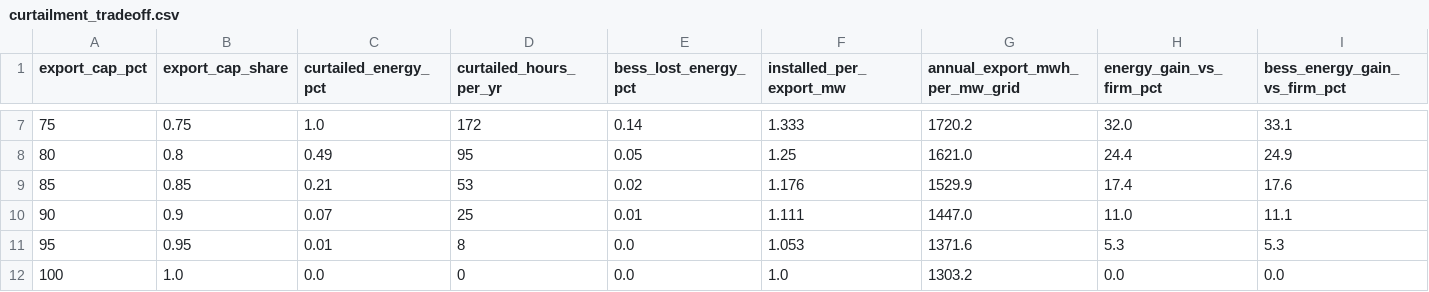
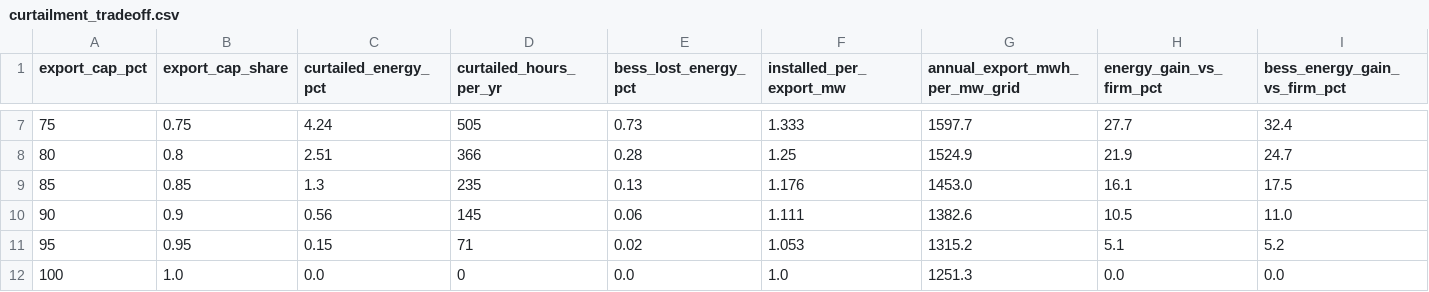
Before and after one commit to kwwaleszczynski-del/pl-grid-connection-ncrfg, a CSV file: results/curtailment_tradeoff.csv, drawn as a sheet; only a part is shown, gaps mark what is left out; the diff covers the shown part only.

Commit message:
PV profile from hourly PVGIS 2005-2023 instead of a synthetic shape; NC RfG type B and C articles
A 70 % export cap curtails 6.53 % of the PV energy with PVGIS 2023 (5.55-7.51 % over 2005-2023), not the
1.78 % of the synthetic profile, which had too few hours near the inverter limit. Reactive-energy, export-cap
and N-1 results follow; hosting capacities are unchanged. Plants of 0.2-10 MW are type B (Art. 20), 10 MW and
more type C (Art. 21); thresholds to be verified.

```diff
--- a/results/curtailment_tradeoff.csv
+++ b/results/curtailment_tradeoff.csv
@@ -7,6 +7,6 @@ export_cap_pct,export_cap_share,curtailed_energy_pct,curtailed_hours_per_yr,bess
-75,0.75,1.0,172,0.14,1.333,1720.2,32.0,33.1
-80,0.8,0.49,95,0.05,1.25,1621.0,24.4,24.9
-85,0.85,0.21,53,0.02,1.176,1529.9,17.4,17.6
-90,0.9,0.07,25,0.01,1.111,1447.0,11.0,11.1
-95,0.95,0.01,8,0.0,1.053,1371.6,5.3,5.3
-100,1.0,0.0,0,0.0,1.0,1303.2,0.0,0.0
+75,0.75,4.24,505,0.73,1.333,1597.7,27.7,32.4
+80,0.8,2.51,366,0.28,1.25,1524.9,21.9,24.7
+85,0.85,1.3,235,0.13,1.176,1453.0,16.1,17.5
+90,0.9,0.56,145,0.06,1.111,1382.6,10.5,11.0
+95,0.95,0.15,71,0.02,1.053,1315.2,5.1,5.2
+100,1.0,0.0,0,0.0,1.0,1251.3,0.0,0.0
```
Also changed, not shown: 30 edited cells elsewhere in this file, 15 other files.
